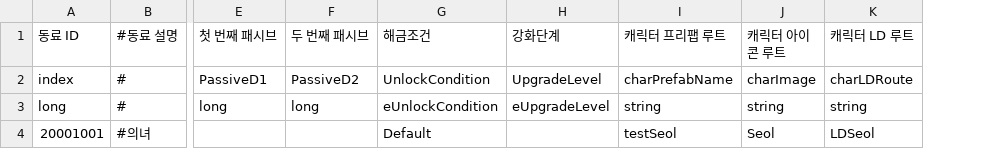
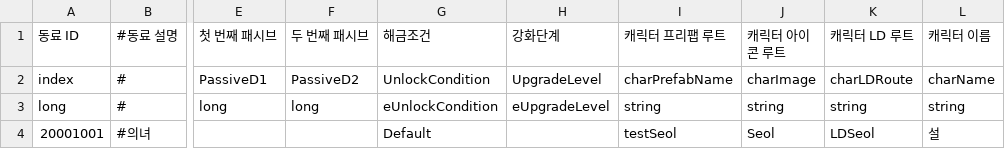
Before and after one commit to leejhee/AngelBeat, a CSV file: Assets/GamePlay/Common/CommonResources/CSV/MEMCSV/CompanionData.csv, drawn as a sheet; only a part is shown, gaps mark what is left out; the diff names each change by its address in the sheet, - before the commit and + after, or states it on an @@ line.

```diff
--- a/Assets/GamePlay/Common/CommonResources/CSV/MEMCSV/CompanionData.csv
+++ b/Assets/GamePlay/Common/CommonResources/CSV/MEMCSV/CompanionData.csv
+column L (캐릭터 이름), rows 2-4: charName | string | 설
```
Also changed, not shown: 18 other files.
